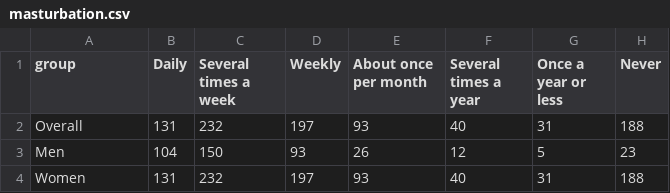
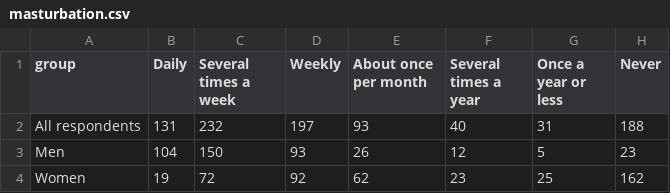
Before and after one commit to phillipian/SOTA-2021, a CSV file: assets/data/sex/masturbation.csv, drawn as a sheet.

```diff
--- a/assets/data/sex/masturbation.csv
+++ b/assets/data/sex/masturbation.csv
@@ -1,4 +1,4 @@
 group,Daily,Several times a week,Weekly,About once per month,Several times a year,Once a year or less,Never
-Overall,131,232,197,93,40,31,188
+All respondents,131,232,197,93,40,31,188
 Men,"104","150","93","26","12","5","23"
-Women,"131","232","197","93","40","31","188"
+Women,19,72,92,62,23,25,162
```
Also changed, not shown: 2 other files.
